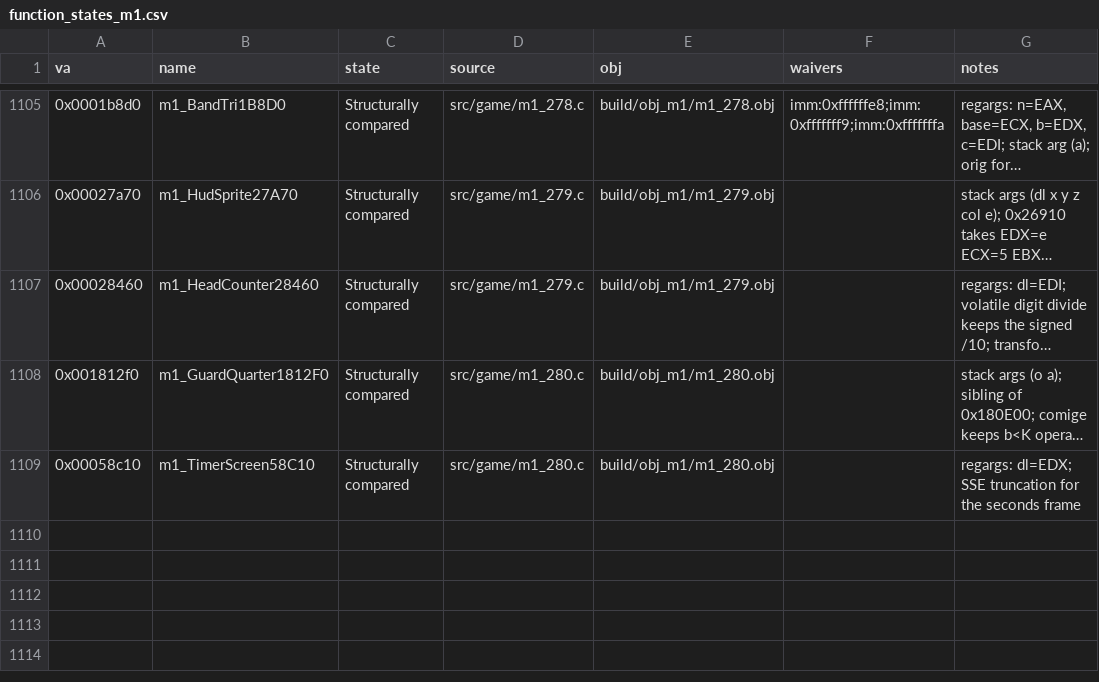
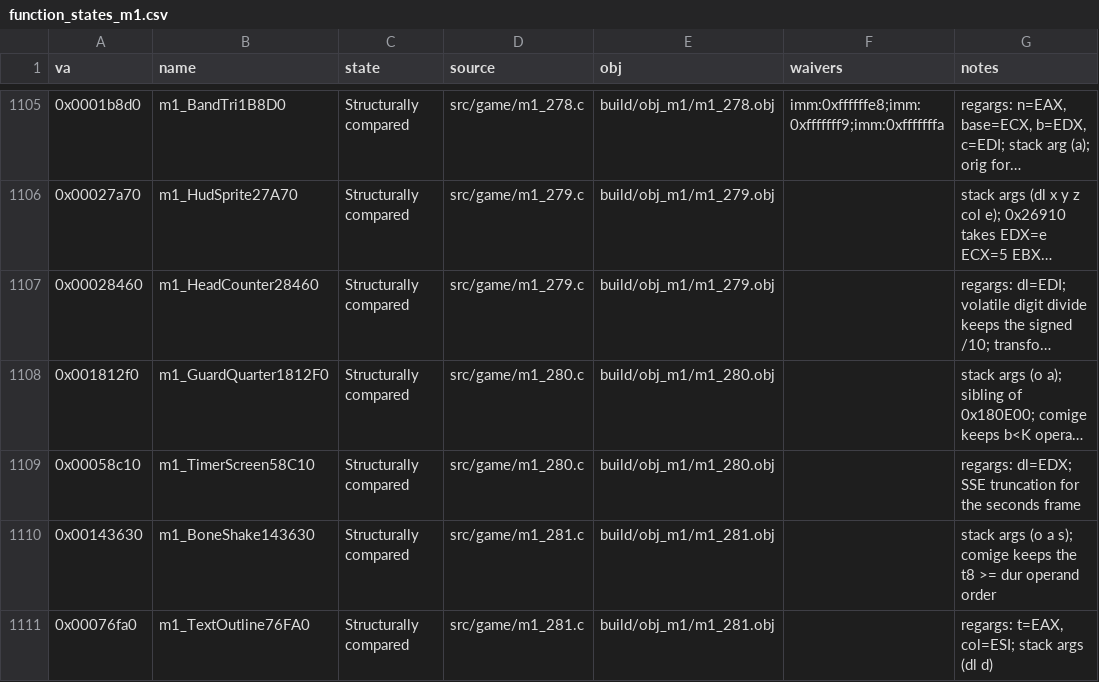
Before and after one commit to Pallypots/Project-Soul-Robber, a CSV file: config/function_states_m1.csv, drawn as a sheet; only a part is shown, gaps mark what is left out; long unchanged cells end in …; the diff names each change by its address in the sheet, - before the commit and + after, or states it on an @@ line.

```diff
--- a/config/function_states_m1.csv
+++ b/config/function_states_m1.csv
+row 1110: 0x00143630 | m1_BoneShake143630 | Structurally compared | src/game/m1_281.c | build/obj_m1/m1_281.obj |  | stack args (o a s); comige keeps the t8 >= dur operand order
+row 1111: 0x00076fa0 | m1_TextOutline76FA0 | Structurally compared | src/game/m1_281.c | build/obj_m1/m1_281.obj |  | regargs: t=EAX, col=ESI; stack args (dl d)
```
Also changed, not shown: config/symbols_m1.csv, 6 other files.
